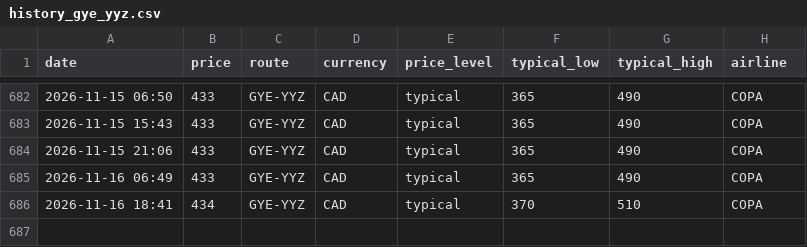
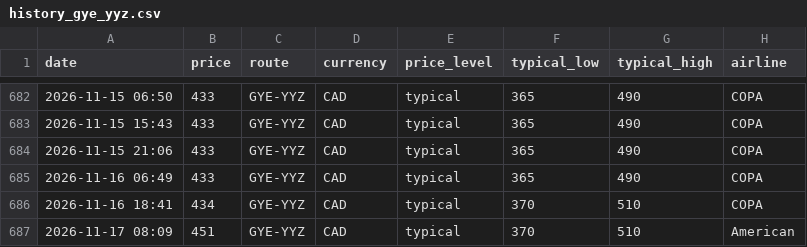
Before and after one commit to jacobmtools/flight-price-tracker, a CSV file: history_gye_yyz.csv, drawn as a sheet; only a part is shown, gaps mark what is left out; the diff names each change by its address in the sheet, - before the commit and + after, or states it on an @@ line.

```diff
--- a/history_gye_yyz.csv
+++ b/history_gye_yyz.csv
+row 687: 2026-11-17 08:09 | 451 | GYE-YYZ | CAD | typical | 370 | 510 | American
```
